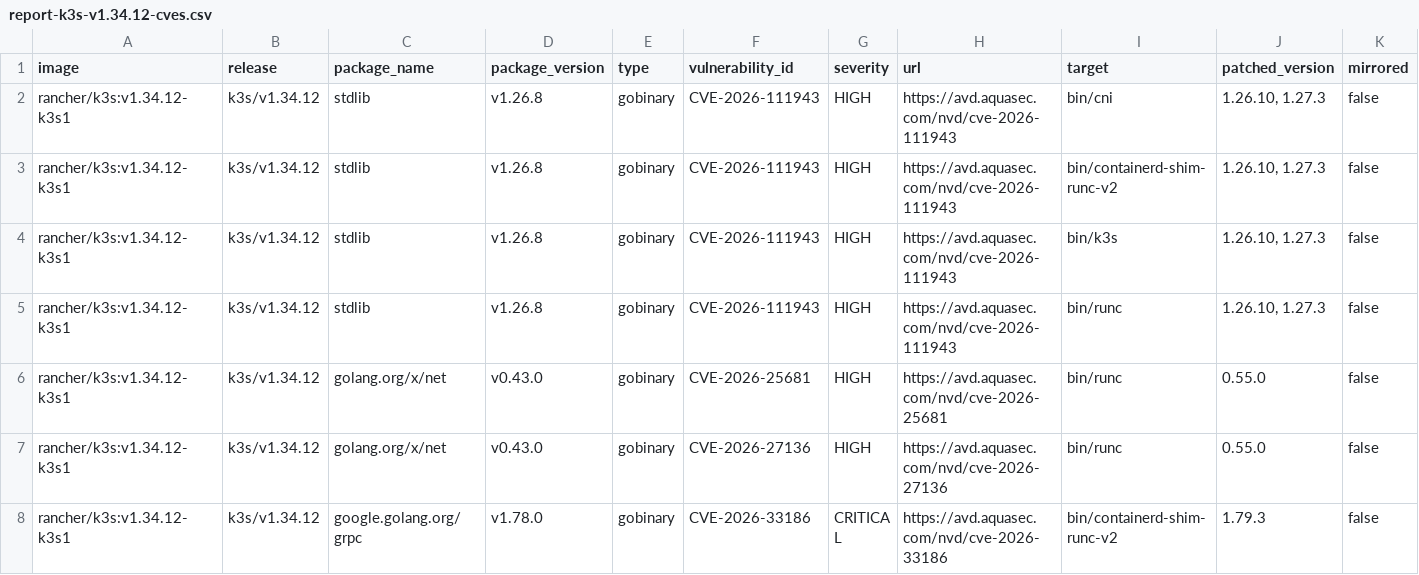
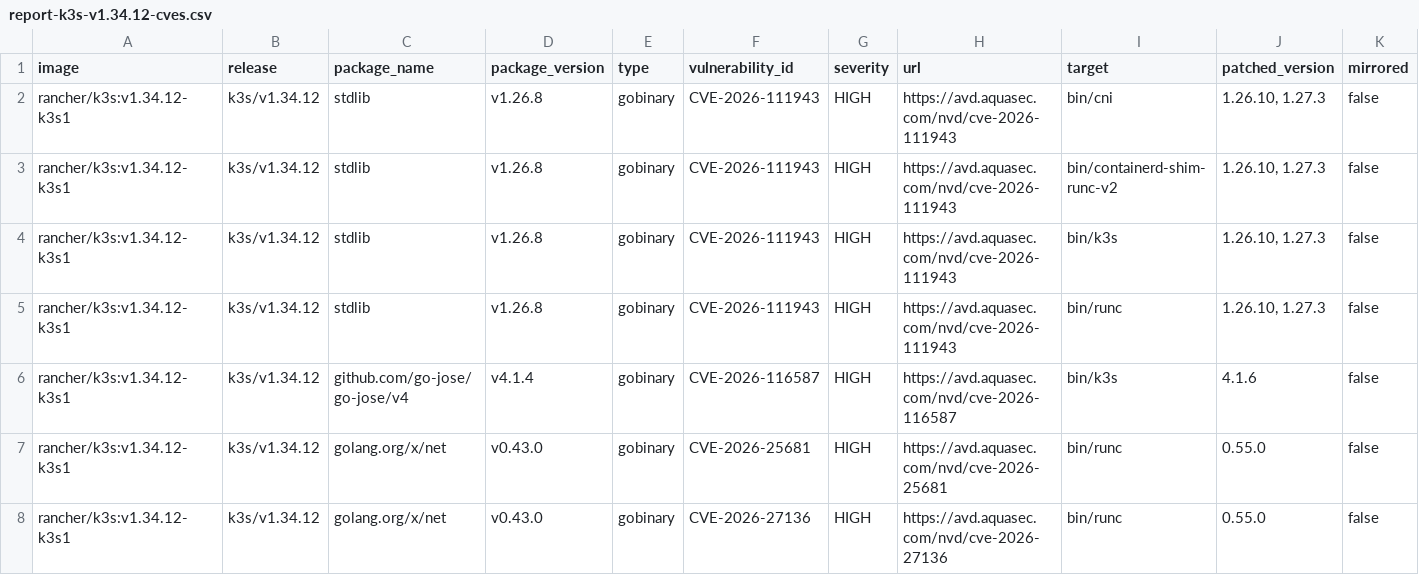
Before and after one commit to k3s-io/scans, a CSV file: docs/csv/report-k3s-v1.34.12-cves.csv, drawn as a sheet; only a part is shown; the shorter side is filled out with more unchanged rows; rows hold the shown columns only; the diff names each change by its address in the sheet, - before the commit and + after, or states it on an @@ line.

```diff
--- a/docs/csv/report-k3s-v1.34.12-cves.csv
+++ b/docs/csv/report-k3s-v1.34.12-cves.csv
+row 6: rancher/k3s:v1.34.12-k3s1 | k3s/v1.34.12 | github.com/go-jose/go-jose/v4 | v4.1.4 | gobinary | CVE-2026-116587 | HIGH | https://avd.aquasec.com/nvd/cve-2026-116587 | bin/k3s | 4.1.6 | false
```
Also changed, not shown: docs/csv/report-k3s-v1.35.9-cves.csv, docs/csv/report-k3s-v1.36.5-cves.csv, 9 other files.
